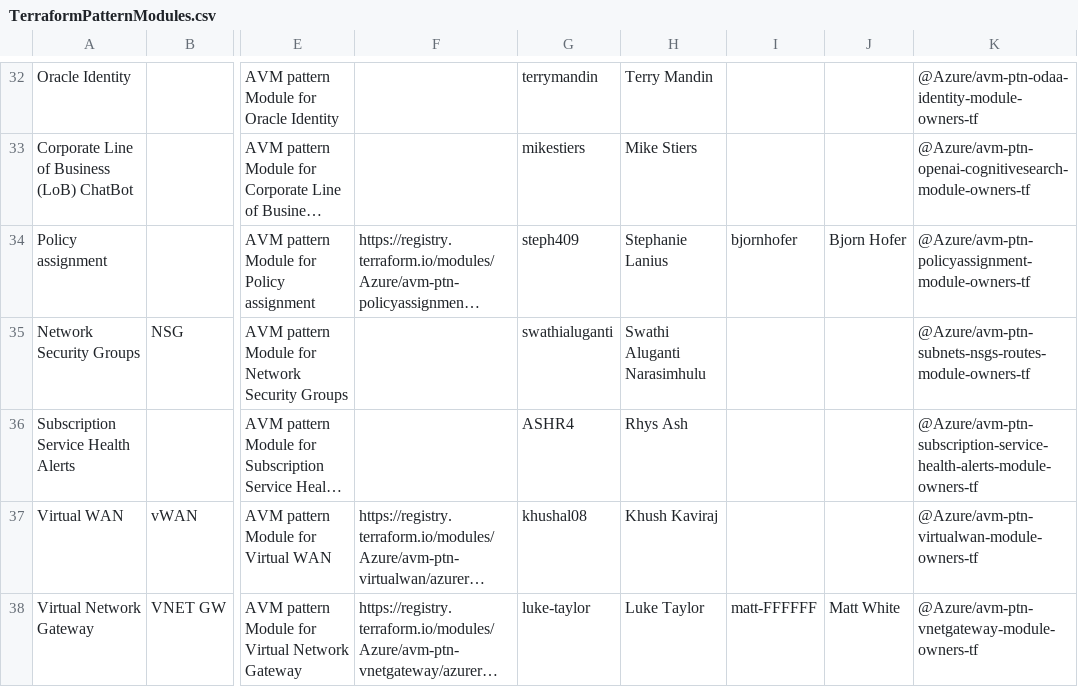
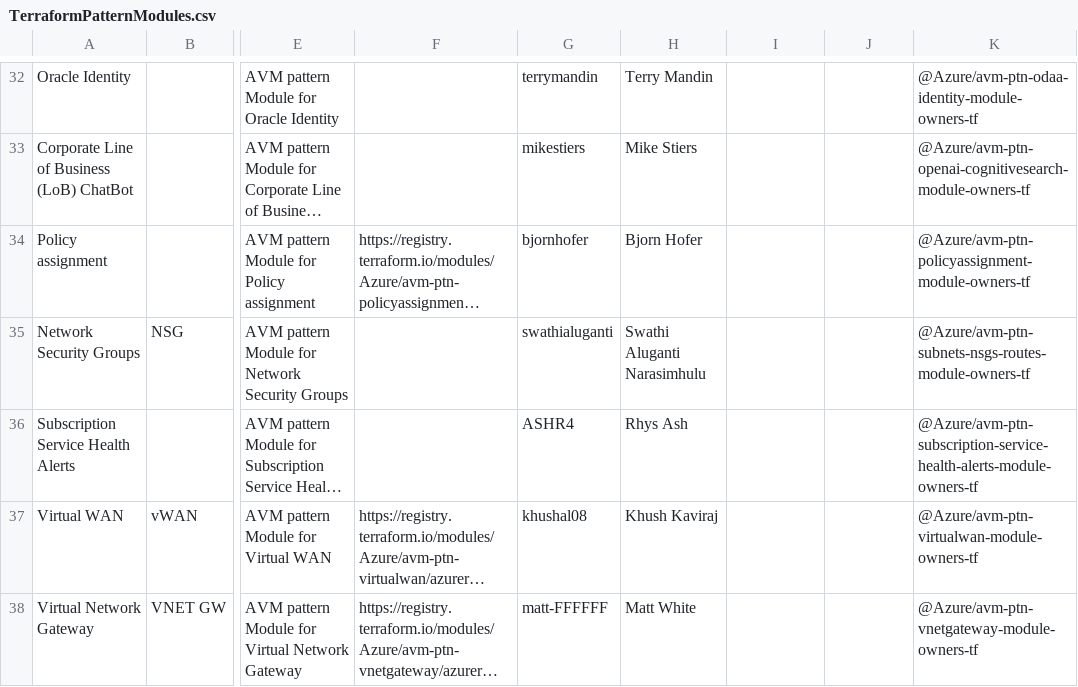
Before and after one commit to Azure/Azure-Verified-Modules, a CSV file: docs/static/module-indexes/TerraformPatternModules.csv, drawn as a sheet; only a part is shown, gaps mark what is left out; long unchanged cells end in …; the diff names each change by its address in the sheet, - before the commit and + after, or states it on an @@ line.

```diff
--- a/docs/static/module-indexes/TerraformPatternModules.csv
+++ b/docs/static/module-indexes/TerraformPatternModules.csv
-G34: steph409
+G34: bjornhofer
-H34: Stephanie Lanius
+H34: Bjorn Hofer
-I34: bjornhofer
+I34: (empty)
-J34: Bjorn Hofer
+J34: (empty)
-G38: luke-taylor
+G38: matt-FFFFFF
-H38: Luke Taylor
+H38: Matt White
-I38: matt-FFFFFF
+I38: (empty)
-J38: Matt White
+J38: (empty)
```
Also changed, not shown: docs/static/module-indexes/TerraformResourceModules.csv.
